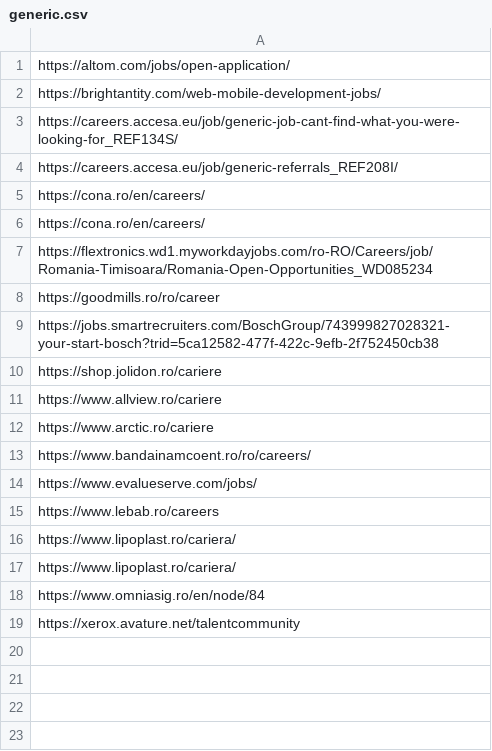
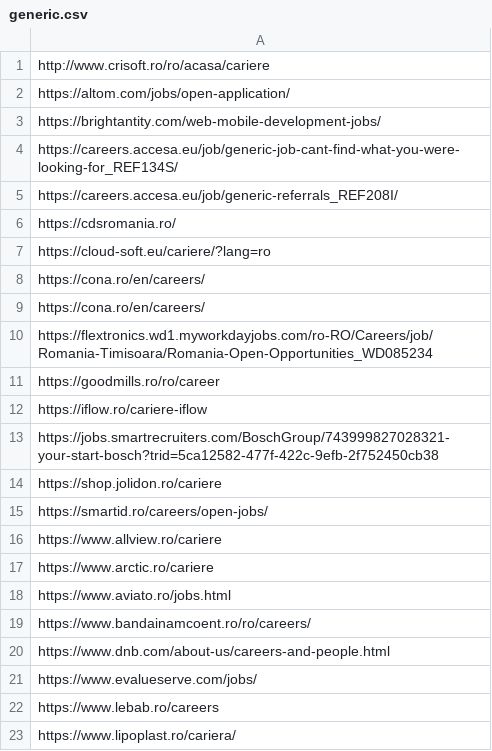
Before and after one commit to peviitor-ro/generic_jobs, a CSV file: generic.csv, drawn as a sheet; only a part is shown; the shorter side is filled out with more unchanged rows; the diff names each change by its address in the sheet, - before the commit and + after, or states it on an @@ line.

Commit message:
Update 5 jobs

```diff
--- a/generic.csv
+++ b/generic.csv
+row 1: http://www.crisoft.ro/ro/acasa/cariere
+row 6: https://cdsromania.ro/
+row 7: https://cloud-soft.eu/cariere/?lang=ro
+row 12: https://iflow.ro/cariere-iflow
+row 15: https://smartid.ro/careers/open-jobs/
+row 18: https://www.aviato.ro/jobs.html
+row 20: https://www.dnb.com/about-us/careers-and-people.html
```
